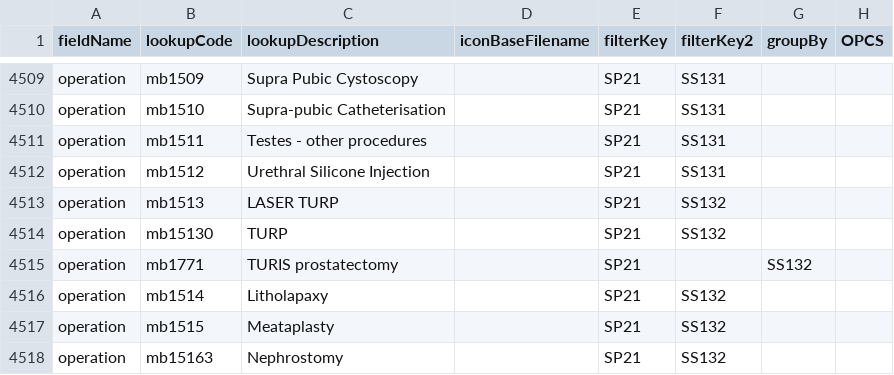
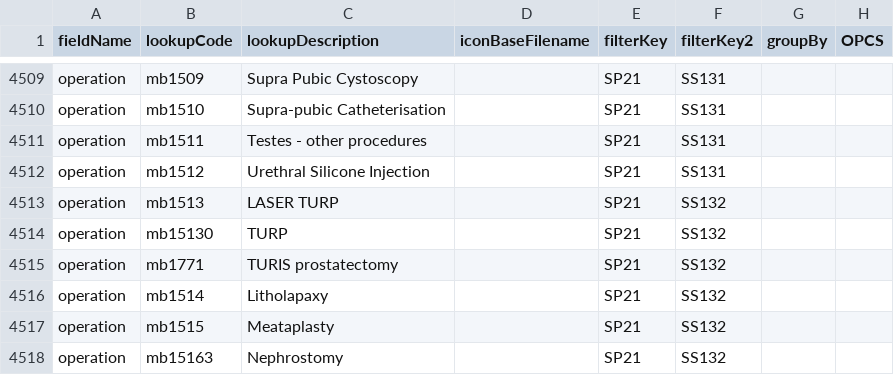
Before and after one commit to homepark/lkups, a CSV file: mbylkup.csv, drawn as a sheet; only a part is shown, gaps mark what is left out.

Commit message:
Update mbylkup.csv
corrected additional comma in mb1771

```diff
--- a/mbylkup.csv
+++ b/mbylkup.csv
@@ -4514,3 +4514,3 @@ operation,mb1513,LASER TURP,,SP21,SS132,,,
 operation,mb15130,TURP,,SP21,SS132,,,
-operation,mb1771,TURIS prostatectomy,,SP21,,SS132,,,
+operation,mb1771,TURIS prostatectomy,,SP21,SS132,,,
 operation,mb1514,Litholapaxy,,SP21,SS132,,,
```
